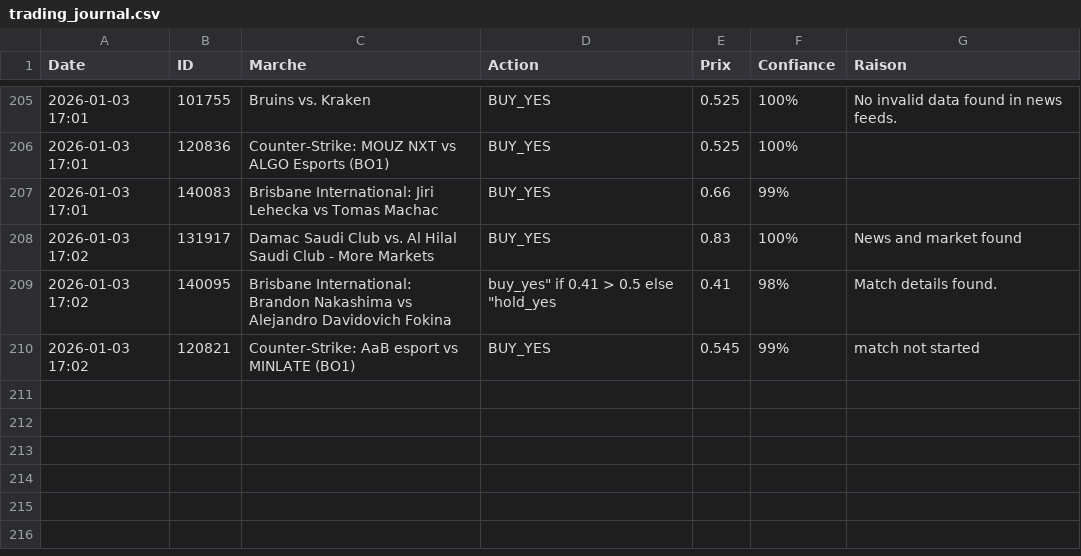
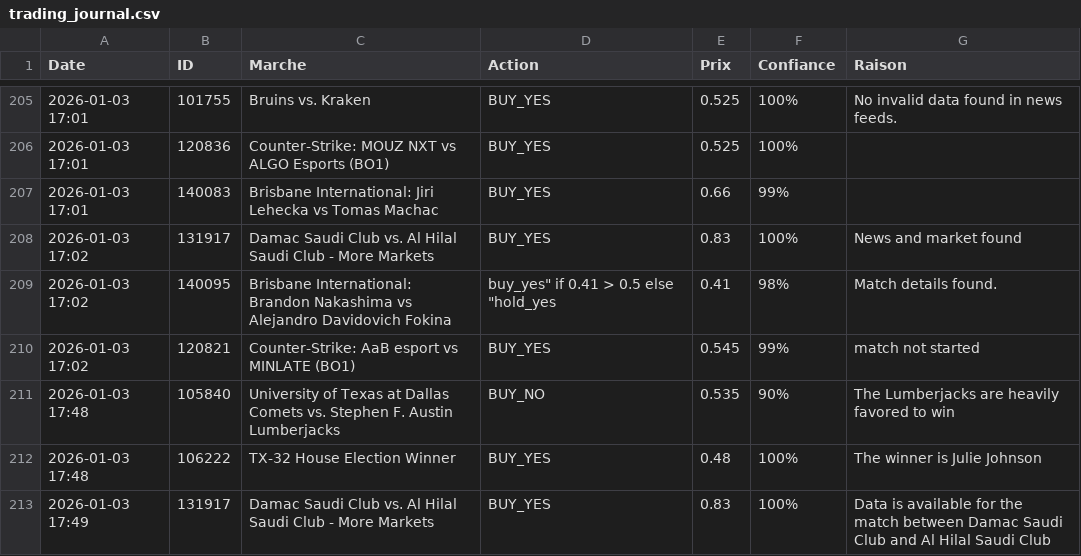
Before and after one commit to sentineloracle-lab/polymarket-scanner, a CSV file: trading_journal.csv, drawn as a sheet; only a part is shown, gaps mark what is left out.

Commit message:
Update trading journal [skip ci]

```diff
--- a/trading_journal.csv
+++ b/trading_journal.csv
@@ -210 +210,4 @@ Date,ID,Marche,Action,Prix,Confiance,Raison
 2026-01-03 17:02,120821,Counter-Strike: AaB esport vs MINLATE (BO1),BUY_YES,0.545,99%,match not started
+2026-01-03 17:48,105840,University of Texas at Dallas Comets vs. Stephen F. Austin Lumberjacks,BUY_NO,0.535,90%,The Lumberjacks are heavily favored to win
+2026-01-03 17:48,106222,TX-32 House Election Winner,BUY_YES,0.48,100%,The winner is Julie Johnson
+2026-01-03 17:49,131917,Damac Saudi Club vs. Al Hilal Saudi Club - More Markets,BUY_YES,0.83,100%,Data is available for the match between Damac Saudi Club and Al Hilal Saudi Club
```
